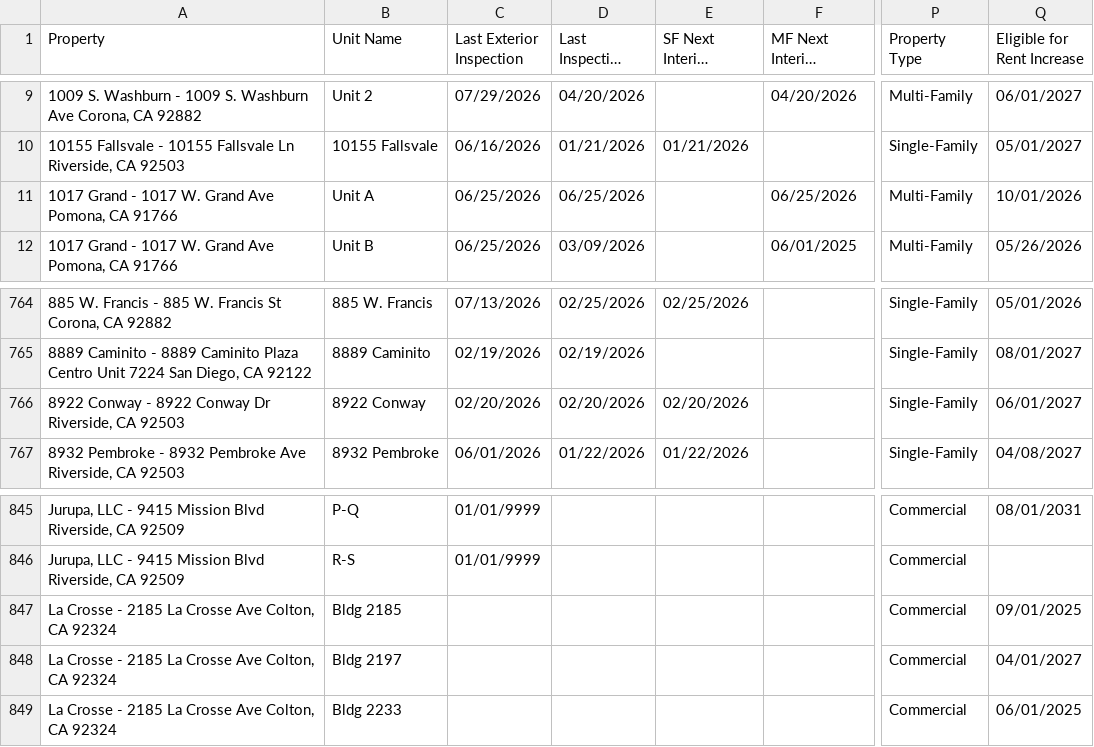
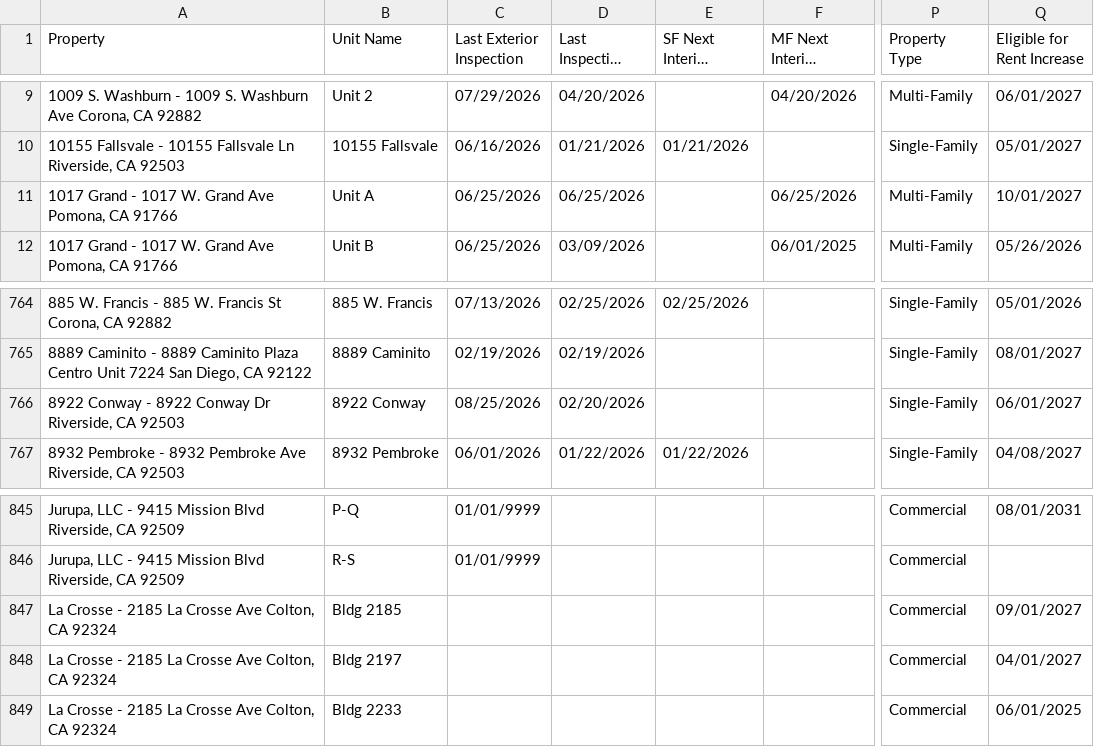
Before and after one commit to ryconn-pm/inspection-portal, a CSV file: data/report.csv, drawn as a sheet; only a part is shown, gaps mark what is left out; long unchanged cells end in …; the diff covers the shown part only; the diff names each change by its address in the sheet, - before the commit and + after, or states it on an @@ line.

Commit message:
Auto-update inspection report

```diff
--- a/data/report.csv
+++ b/data/report.csv
-Q11 (Eligible for Rent Increase): 10/01/2026
+Q11 (Eligible for Rent Increase): 10/01/2027
-C766 (Last Exterior Inspection): 02/20/2026
+C766 (Last Exterior Inspection): 08/25/2026
-E766 (SF Next Interior Inspection): 02/20/2026
+E766 (SF Next Interior Inspection): (empty)
-Q847 (Eligible for Rent Increase): 09/01/2025
+Q847 (Eligible for Rent Increase): 09/01/2027
```
Also changed, not shown: 27 edited cells elsewhere in this file.
